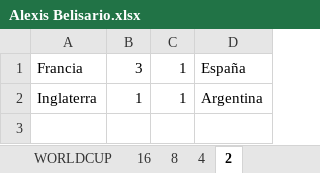
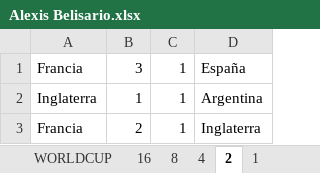
Before and after one commit to caicedodavid/quiniela, an Excel workbook: data/players/Alexis Belisario.xlsx, sheet 2, drawn as a sheet; values as stored, in another font and other column widths than the file's, no borders; the diff names each change by its address in the sheet, - before the commit and + after, or states it on an @@ line.

```diff
--- a/data/players/Alexis Belisario.xlsx (sheet 2)
+++ b/data/players/Alexis Belisario.xlsx (sheet 2)
+sheet tab: 1
+row 3: Francia | 2 | 1 | Inglaterra
```
Also changed, not shown: data/players/ALITOX QUINIELA.xlsx, data/players/Paul David.xlsx, 16 other files.
